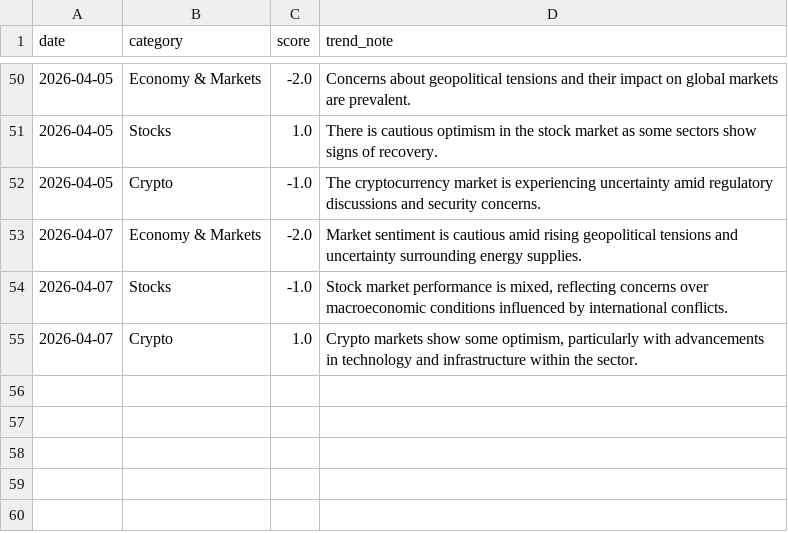
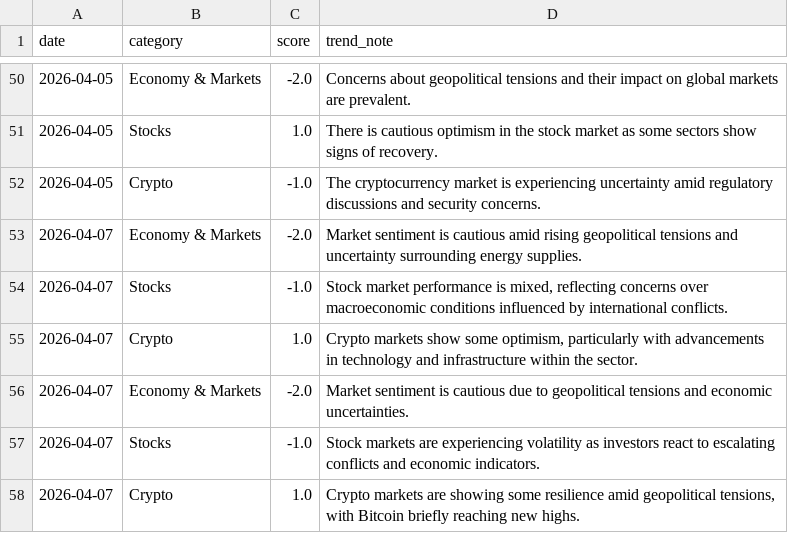
Before and after one commit to caleb8315/EmailBot, a CSV file: data/sentiment.csv, drawn as a sheet; only a part is shown, gaps mark what is left out.

Commit message:
Auto-update tracking data [skip ci]

```diff
--- a/data/sentiment.csv
+++ b/data/sentiment.csv
@@ -55 +55,4 @@ date,category,score,trend_note
 2026-04-07,Crypto,1.0,"Crypto markets show some optimism, particularly with advancements in technology and infrastructure within the sector."
+2026-04-07,Economy & Markets,-2.0,Market sentiment is cautious due to geopolitical tensions and economic uncertainties.
+2026-04-07,Stocks,-1.0,Stock markets are experiencing volatility as investors react to escalating conflicts and economic indicators.
+2026-04-07,Crypto,1.0,"Crypto markets are showing some resilience amid geopolitical tensions, with Bitcoin briefly reaching new highs."
```
Also changed, not shown: 1 other file.
